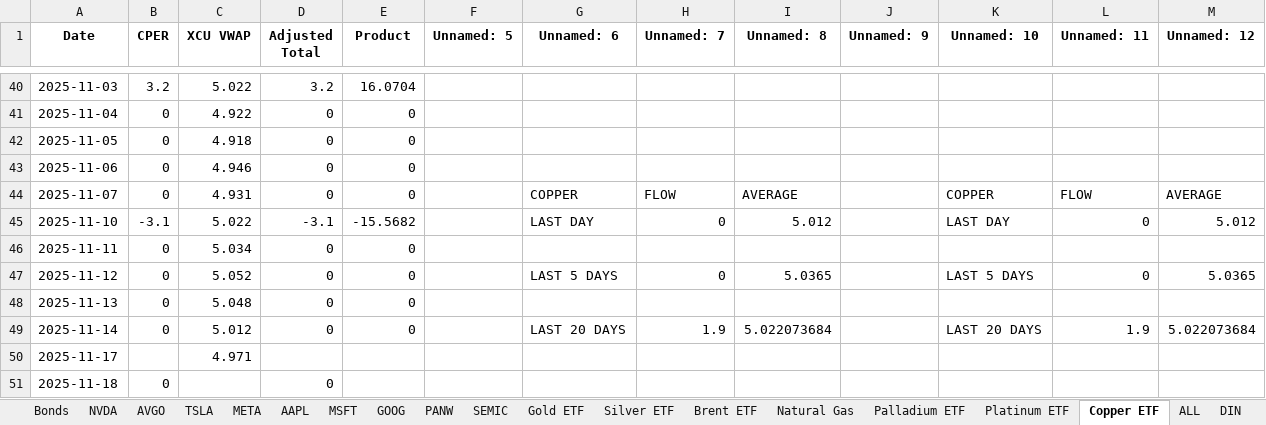
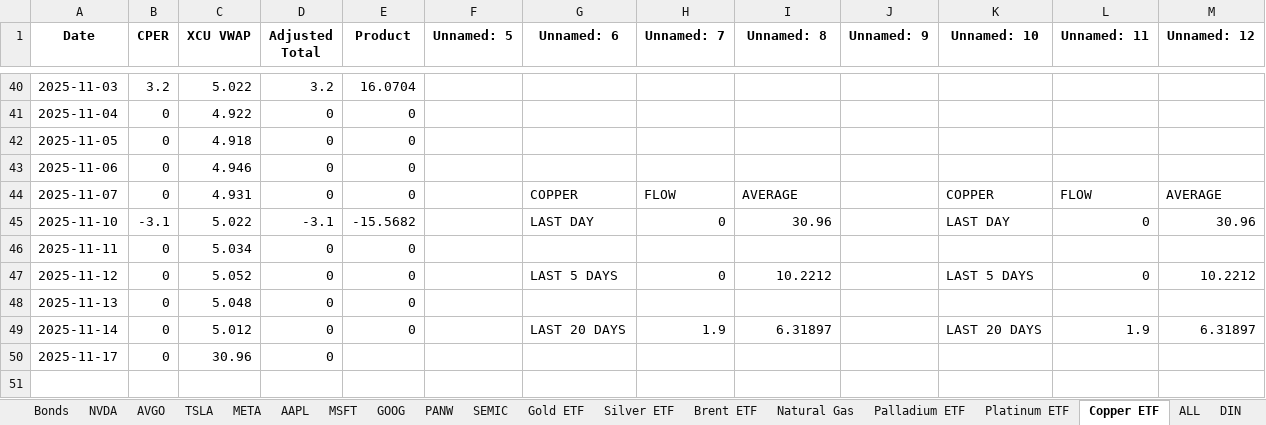
Before and after one commit to mertcat/flow-auto, an Excel workbook: Destination/Flows .xlsx, sheet Copper ETF, drawn as a sheet; only a part is shown, gaps mark what is left out; values as stored, in another font and other column widths than the file's, no borders; the diff names each change by its address in the sheet, - before the commit and + after, or states it on an @@ line.

```diff
--- a/Destination/Flows .xlsx (sheet Copper ETF)
+++ b/Destination/Flows .xlsx (sheet Copper ETF)
-I45 (Unnamed: 8): 5.012
+I45 (Unnamed: 8): 30.96
-M45 (Unnamed: 12): 5.012
+M45 (Unnamed: 12): 30.96
-I47 (Unnamed: 8): 5.0365
+I47 (Unnamed: 8): 10.2212
-M47 (Unnamed: 12): 5.0365
+M47 (Unnamed: 12): 10.2212
-I49 (Unnamed: 8): 5.022073684
+I49 (Unnamed: 8): 6.31897
-M49 (Unnamed: 12): 5.022073684
+M49 (Unnamed: 12): 6.31897
-B50 (CPER): (empty)
+B50 (CPER): 0
-C50 (XCU VWAP): 4.971
+C50 (XCU VWAP): 30.96
-D50 (Adjusted Total): (empty)
+D50 (Adjusted Total): 0
-row 51: 2025-11-18 | 0 |  | 0
```
Also changed, not shown: sheet Russel 2000 ETF, sheet S&P 500 ETF, sheet TSLA, sheet Brent ETF, sheet Silver ETF, sheet Nasdaq 100 ETF, 15 more sheets, 5 other files.
